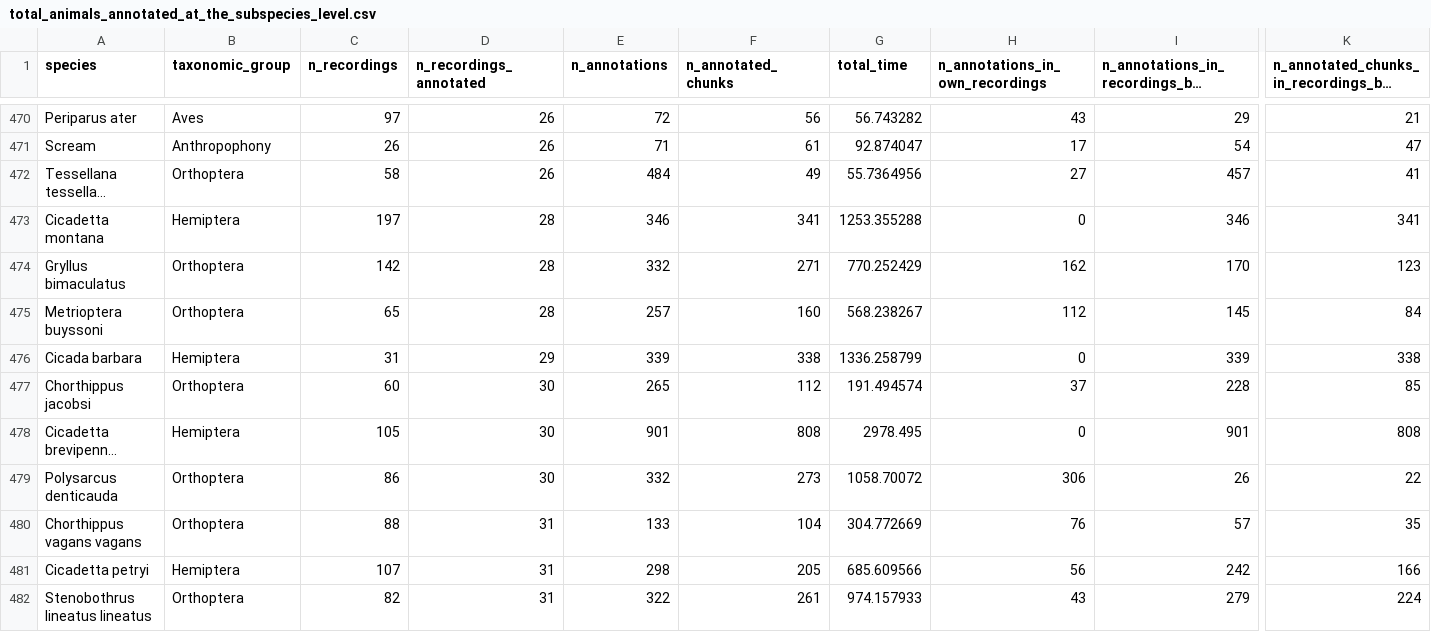
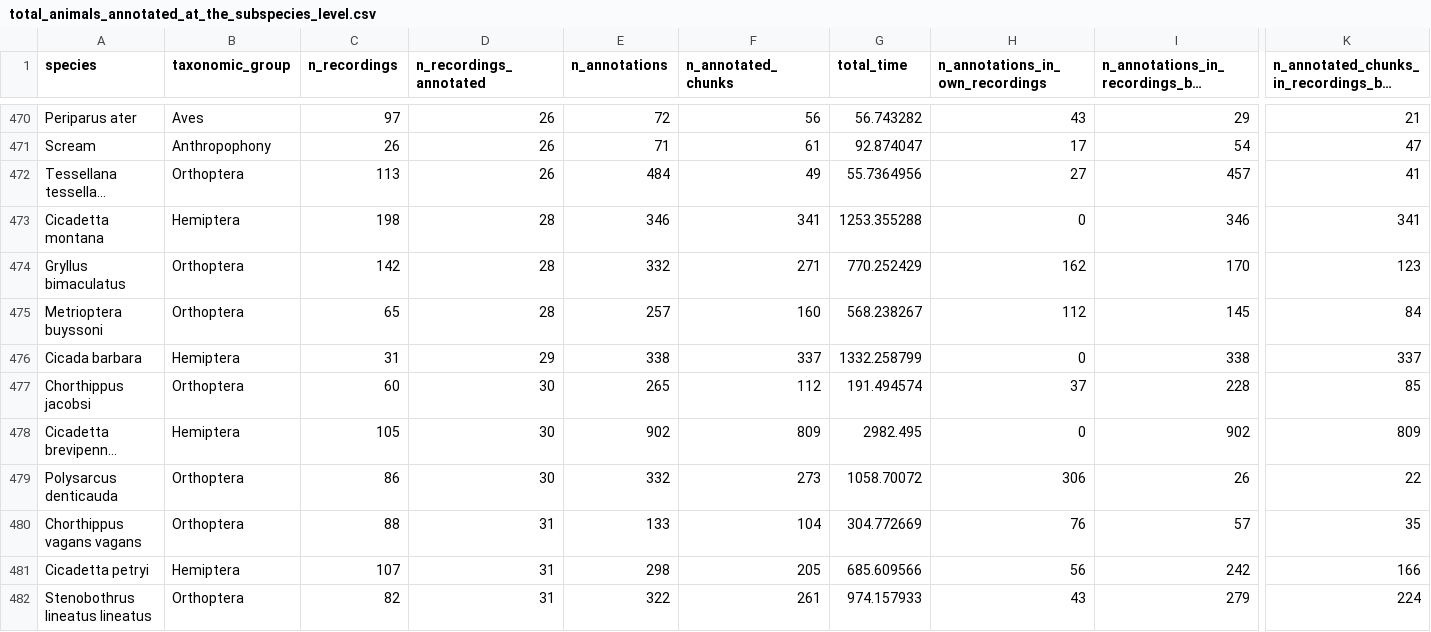
Before and after one commit to DavidFunosas/ECOSoundSet_database_analysis, a CSV file: Input/Annotations by recording chunk/total_animals_annotated_at_the_subspecies_level.csv, drawn as a sheet; only a part is shown, gaps mark what is left out; long unchanged cells end in …; the diff covers the shown part only; the diff names each change by its address in the sheet, - before the commit and + after, or states it on an @@ line.

```diff
--- a/Input/Annotations by recording chunk/total_animals_annotated_at_the_subspecies_level.csv
+++ b/Input/Annotations by recording chunk/total_animals_annotated_at_the_subspecies_level.csv
-C472 (n_recordings): 58
+C472 (n_recordings): 113
-C473 (n_recordings): 197
+C473 (n_recordings): 198
-E476 (n_annotations): 339
+E476 (n_annotations): 338
-F476 (n_annotated_chunks): 338
+F476 (n_annotated_chunks): 337
-G476 (total_time): 1336.258799
+G476 (total_time): 1332.258799
-I476: 339
+I476: 338
-K476: 338
+K476: 337
-E478 (n_annotations): 901
+E478 (n_annotations): 902
-F478 (n_annotated_chunks): 808
+F478 (n_annotated_chunks): 809
-G478 (total_time): 2978.495
+G478 (total_time): 2982.495
-I478: 901
+I478: 902
-K478: 808
+K478: 809
```
Also changed, not shown: 103 edited cells elsewhere in this file, Input/Annotations by recording chunk/total_animals_annotated_at_the_species_level.csv, 1 other file.
